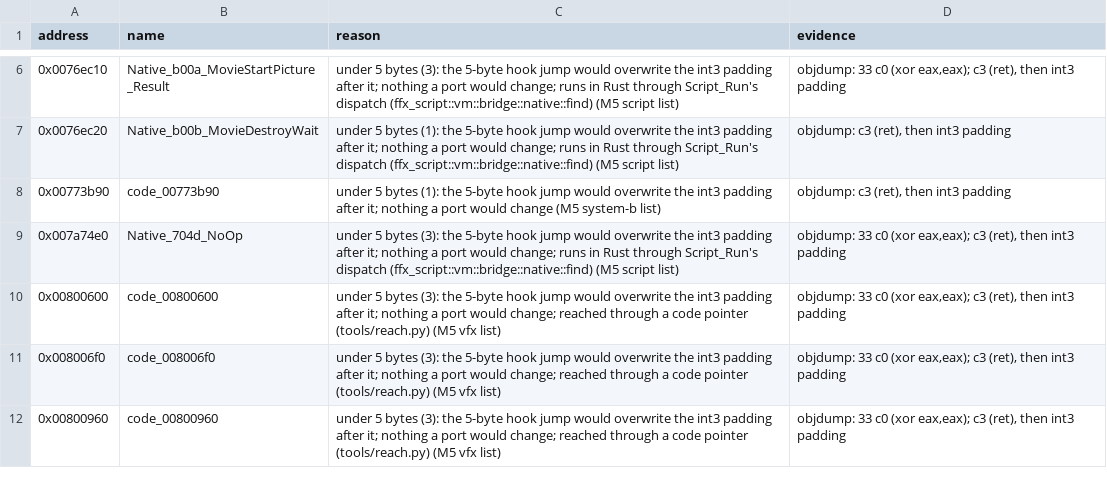
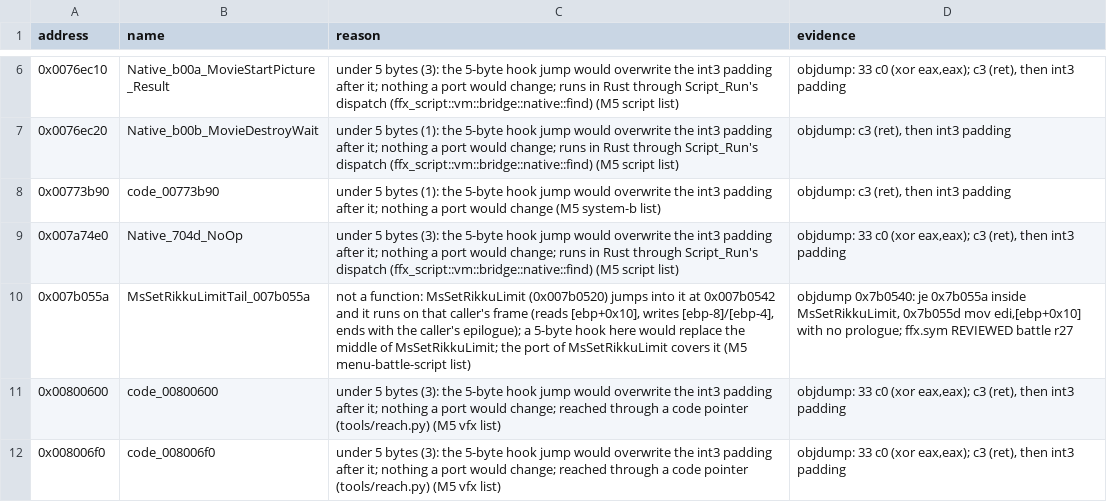
Before and after one commit to yutamago/ffx-rust, a TSV file: symbols/m5-not-portable.tsv, drawn as a sheet; only a part is shown, gaps mark what is left out; the shorter side is filled out with more unchanged rows; the diff names each change by its address in the sheet, - before the commit and + after, or states it on an @@ line.

Commit message:
M5 r4 menu-battle-script b1-b3: 121 functions ported (ffx_menu::m5m_k/l/m, native_m5)
b1 (15, m5m_k): Gu_DrawClient, Gu_Printf (varargs through the caller's
slots), the debug save-slot files (debugLoad x2, debugSave), the
hard-disk wallpaper packets and image load, TKMallocAndReadEventFTC /
Message (they return the buffer), ChrViewMotionCtlProc, the debug menu
command dispatcher (writes its caller's argument slots on 0x6b) and the
focus window, TkPutDebugFontStringCore, the memory-card callback.

b2 (10, m5m_k): the battle-end screen (draw, cursor, frame, weapon
abilities), the equipment screen draw, the customize weapon abilities,
TODrawMessageText (aligned frame, x87 wrap test), the yes/no prompt and
its window, a UI element quad (junk read of vertices 2-3 documented).

b3 (96, m5m_l, m5m_m, native_m5): the event debugger's remaining value
printers, AtelSetUpSourceDebug, the PS2 thread/semaphore/mutex wrappers
over Win32, the IOP mouse RPCs, the async job queue, the AtelPC* host
files, the debugger's setup/teardown, AtelSetCtrlChar and small script
and battle helpers; 13 debug natives (c000-c05c) in native_m5 with a
words-logging test. MsSetRikkuLimitTail listed as not portable (a label
inside MsSetRikkuLimit).

Gates: parity tests on image + field + battle (m5_menu 81, script 110),
mutants with survivors judged, check-ported/clobber/callwidth/thisarg/
argslots/callconv/tailargs 0, clippy host and 32-bit, fmt, build-hook.
Also cherry-picks d13a33e50 (mutants.py MUT_THREADS) earlier on this branch.

```diff
--- a/symbols/m5-not-portable.tsv
+++ b/symbols/m5-not-portable.tsv
+row 10: 0x007b055a | MsSetRikkuLimitTail_007b055a | not a function: MsSetRikkuLimit (0x007b0520) jumps into it at 0x007b0542 and it runs on that caller's frame (reads [ebp+0x10], writes [ebp-8]/[ebp-4], ends with the caller's epilogue); a 5-byte hook here would replace the middle of MsSetRikkuLimit; the port of MsSetRikkuLimit covers it (M5 menu-battle-script list) | objdump 0x7b0540: je 0x7b055a inside MsSetRikkuLimit, 0x7b055d mov edi,[ebp+0x10] with no prologue; ffx.sym REVIEWED battle r27
```
Also changed, not shown: symbols/sizes.tsv, 11 other files.
